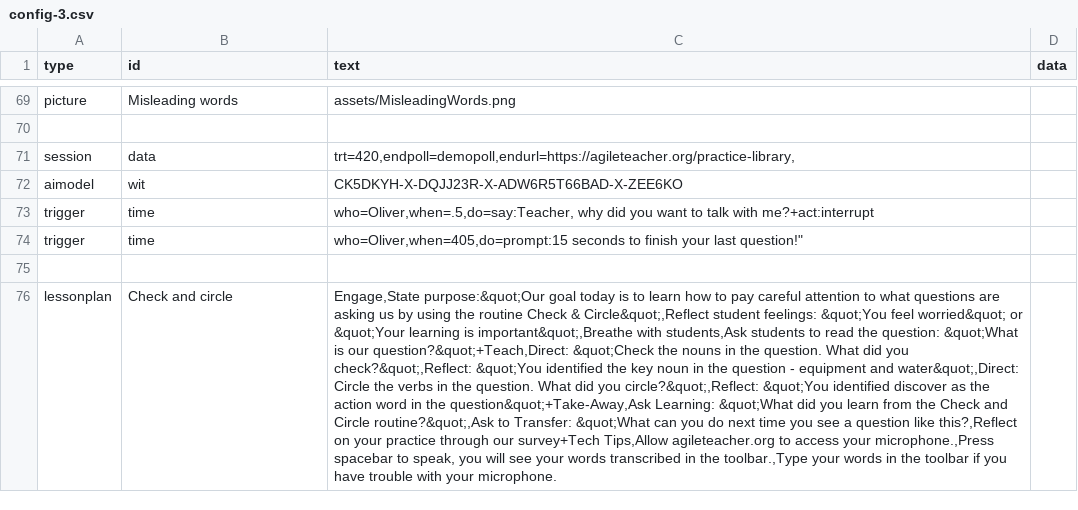
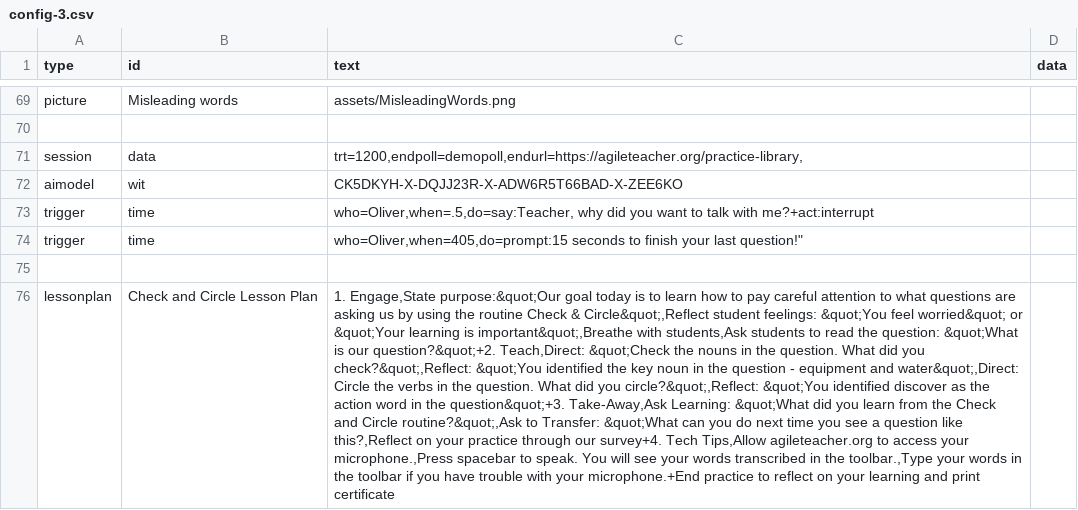
Before and after one commit to bferster/liza, a CSV file: data/config-3.csv, drawn as a sheet; only a part is shown, gaps mark what is left out; the diff names each change by its address in the sheet, - before the commit and + after, or states it on an @@ line.

```diff
--- a/data/config-3.csv
+++ b/data/config-3.csv
-C71 (text): trt=420,endpoll=demopoll,endurl=https://agileteacher.org/practice-library,
+C71 (text): trt=1200,endpoll=demopoll,endurl=https://agileteacher.org/practice-library,
-B76 (id): Check and circle
+B76 (id): Check and Circle Lesson Plan
-C76 (text): Engage,State purpose:&quot;Our goal today is to learn how to pay careful attention to what questions are asking us by using the routine Check & Circle&quot;,Reflect student feelings: &quot;You feel worried&quot; or &quot;Your learning is important&quot;,Breathe with students,Ask students to read the question: &quot;What is our question?&quot;+Teach,Direct: &quot;Check the nouns in the question. What did you check?&quot;,Reflect: &quot;You identified the key noun in the question - equipment and water&quot;,Direct: Circle the verbs in the question. What did you circle?&quot;,Reflect: &quot;You identified discover as the action word in the question&quot;+Take-Away,Ask Learning: &quot;What did you learn from the Check and Circle routine?&quot;,Ask to Transfer: &quot;What can you do next time you see a question like this?,Reflect on your practice through our survey+Tech Tips,Allow agileteacher.org to access your microphone.,Press spacebar to speak, you will see your words transcribed in the toolbar.,Type your words in the toolbar if you have trouble with your microphone.
+C76 (text): 1. Engage,State purpose:&quot;Our goal today is to learn how to pay careful attention to what questions are asking us by using the routine Check & Circle&quot;,Reflect student feelings: &quot;You feel worried&quot; or &quot;Your learning is important&quot;,Breathe with students,Ask students to read the question: &quot;What is our question?&quot;+2. Teach,Direct: &quot;Check the nouns in the question. What did you check?&quot;,Reflect: &quot;You identified the key noun in the question - equipment and water&quot;,Direct: Circle the verbs in the question. What did you circle?&quot;,Reflect: &quot;You identified discover as the action word in the question&quot;+3. Take-Away,Ask Learning: &quot;What did you learn from the Check and Circle routine?&quot;,Ask to Transfer: &quot;What can you do next time you see a question like this?,Reflect on your practice through our survey+4. Tech Tips,Allow agileteacher.org to access your microphone.,Press spacebar to speak. You will see your words transcribed in the toolbar.,Type your words in the toolbar if you have trouble with your microphone.+End practice to reflect on your learning and print certificate
```
Also changed, not shown: data/config-32.csv, data/responses-3.csv, 2 other files.
